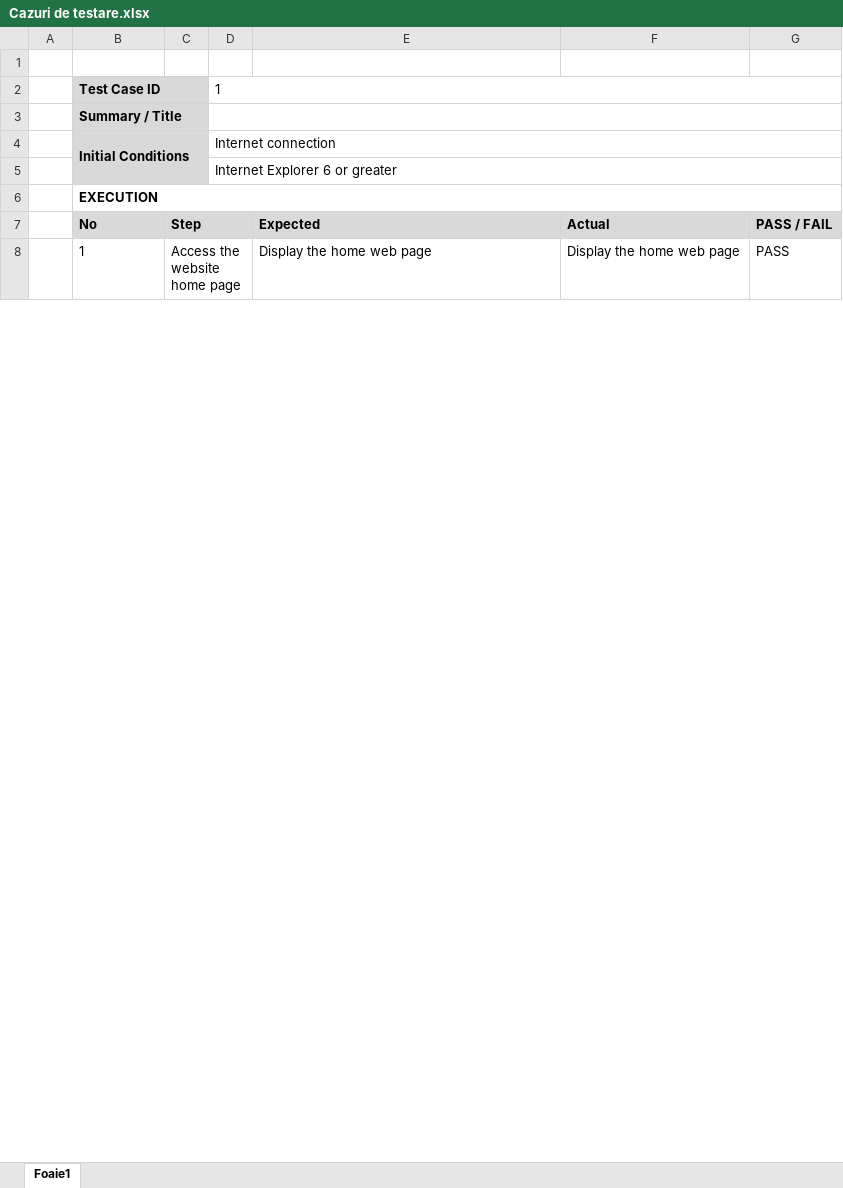
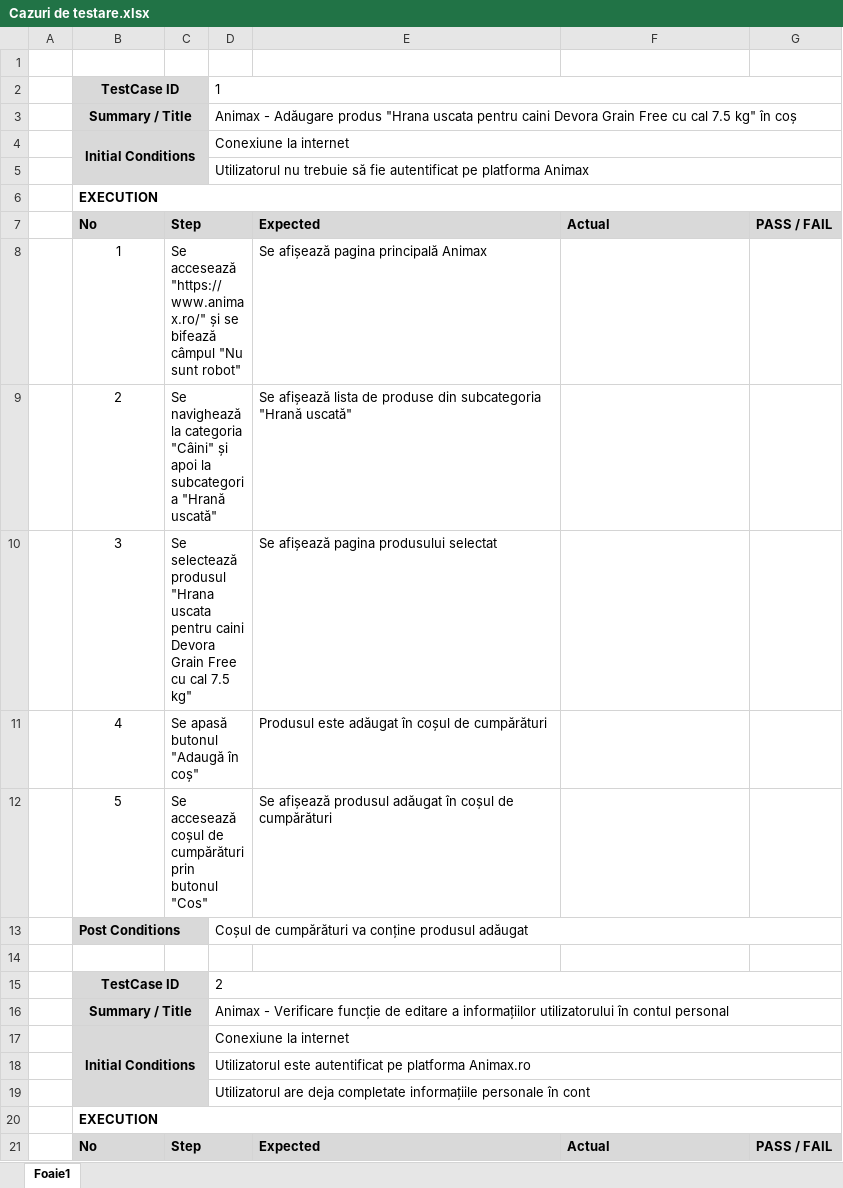
Before and after one commit to adelinamfatu/PetShopWebsiteTesting, an Excel workbook: Cazuri de testare.xlsx, sheet Foaie1, drawn as a sheet; only a part is shown; values as stored, in another font and other column widths than the file's, no borders; removed rows and columns are numbered as before the commit, all else as after; the diff covers the shown part only; the diff names each change by its address in the sheet, - before the commit and + after, or states it on an @@ line.

```diff
--- a/Cazuri de testare.xlsx (sheet Foaie1)
+++ b/Cazuri de testare.xlsx (sheet Foaie1)
-B2: Test Case ID
+B2: TestCase ID
-B2:B4 alignment: left
+B2:B4 alignment: center
-D3: (empty)
+D3: Animax - Adăugare produs "Hrana uscata pentru caini Devora Grain Free cu cal 7.5 kg" în coș
-D4: Internet connection
+D4: Conexiune la internet
-D5: Internet Explorer 6 or greater
+D5: Utilizatorul nu trebuie să fie autentificat pe platforma Animax
+row 8:  | 1 | Se accesează "https://www.animax.ro/" și se bifează câmpul "Nu sunt robot" |  | Se afișează pagina principală Animax
+row 9:  | 2 | Se navighează la categoria "Câini" și apoi la subcategoria "Hrană uscată" |  | Se afișează lista de produse din subcategoria "Hrană uscată"
+row 10:  | 3 | Se selectează produsul "Hrana uscata pentru caini Devora Grain Free cu cal 7.5 kg" |  | Se afișează pagina produsului selectat
+row 11:  | 4 | Se apasă butonul "Adaugă în coș" |  | Produsul este adăugat în coșul de cumpărături
+row 12:  | 5 | Se accesează coșul de cumpărături prin butonul "Cos" |  | Se afișează produsul adăugat în coșul de cumpărături
+row 13:  | Post Conditions |  | Coșul de cumpărături va conține produsul adăugat
-row 14:  | 1 | Access the website home page |  | Display the home web page | Display the home web page | PASS
+row 14: (empty)
-C8:D8 merged
+row 15:  | TestCase ID |  | 2
+row 16:  | Summary / Title |  | Animax - Verificare funcție de editare a informațiilor utilizatorului în contul personal
+row 17:  | Initial Conditions |  | Conexiune la internet
+row 18:  |  |  | Utilizatorul este autentificat pe platforma Animax.ro
+row 19:  |  |  | Utilizatorul are deja completate informațiile personale în cont
+row 20:  | EXECUTION
+row 21:  | No | Step |  | Expected | Actual | PASS / FAIL
```
Also changed, not shown: 82 added rows, 6 edited cells and merged cells elsewhere in this sheet, 4 other files.
